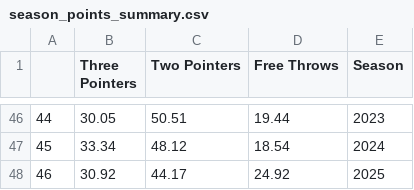
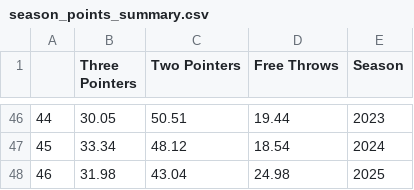
Before and after one commit to gmelmed/charts_gratia_chartis, a CSV file: nba_scoring/season_points_summary.csv, drawn as a sheet; only a part is shown, gaps mark what is left out.

```diff
--- a/nba_scoring/season_points_summary.csv
+++ b/nba_scoring/season_points_summary.csv
@@ -47,2 +47,2 @@
 45,33.34,48.12,18.54,2024
-46,30.92,44.17,24.92,2025
+46,31.98,43.04,24.98,2025
```
Also changed, not shown: nba_scoring/40_point_games.csv, nba_scoring/players_per_season.csv, 3 other files.
